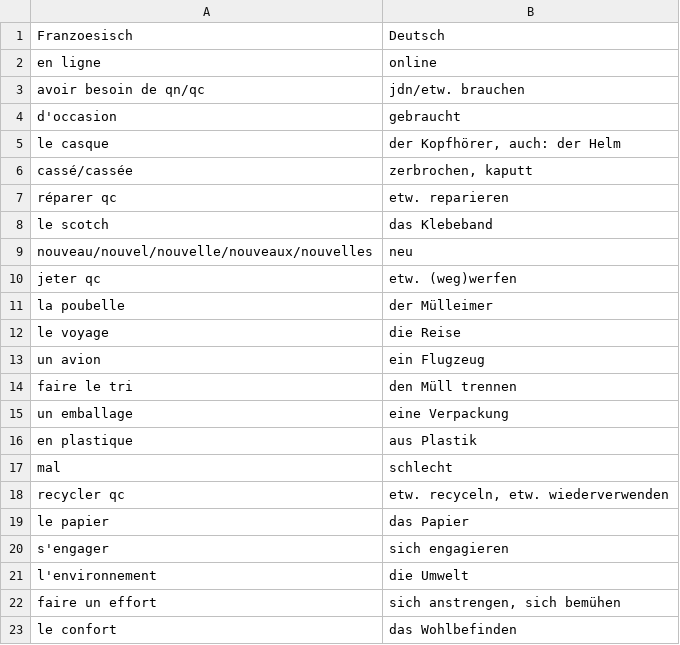
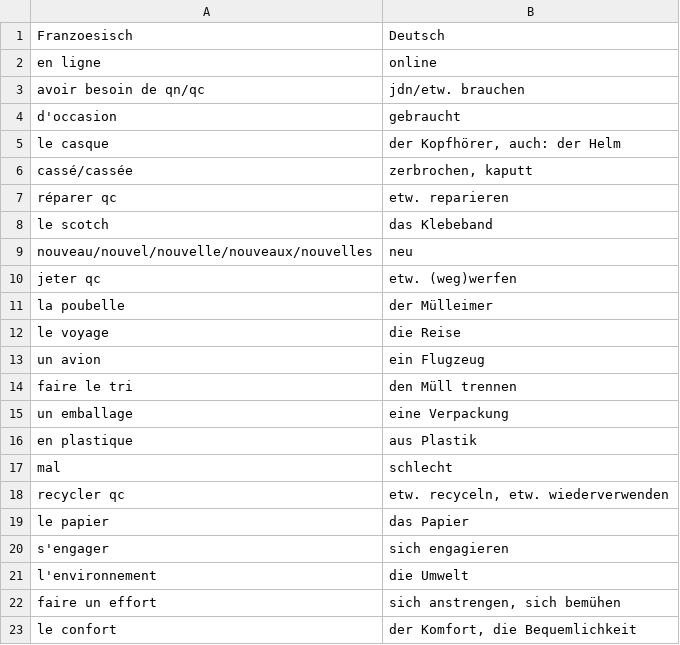
Before and after one commit to sprnkl/VokabelSpiele2, a CSV file: WortschatzApp_Streamlit_Repo/prepared_data/pages/klasse8_französisch/klasse8_französisch_page124.csv, drawn as a sheet.

```diff
--- a/WortschatzApp_Streamlit_Repo/prepared_data/pages/klasse8_französisch/klasse8_französisch_page124.csv
+++ b/WortschatzApp_Streamlit_Repo/prepared_data/pages/klasse8_französisch/klasse8_französisch_page124.csv
@@ -22,2 +22,2 @@
 "faire un effort","sich anstrengen, sich bemühen"
-"le confort","das Wohlbefinden"
+"le confort","der Komfort, die Bequemlichkeit"
```
Also changed, not shown: WortschatzApp_Streamlit_Repo/prepared_data/pages/klasse6_e/klasse6_e_page208.csv, WortschatzApp_Streamlit_Repo/prepared_data/pages/klasse6_e/klasse6_e_page210.csv, 10 other files.
